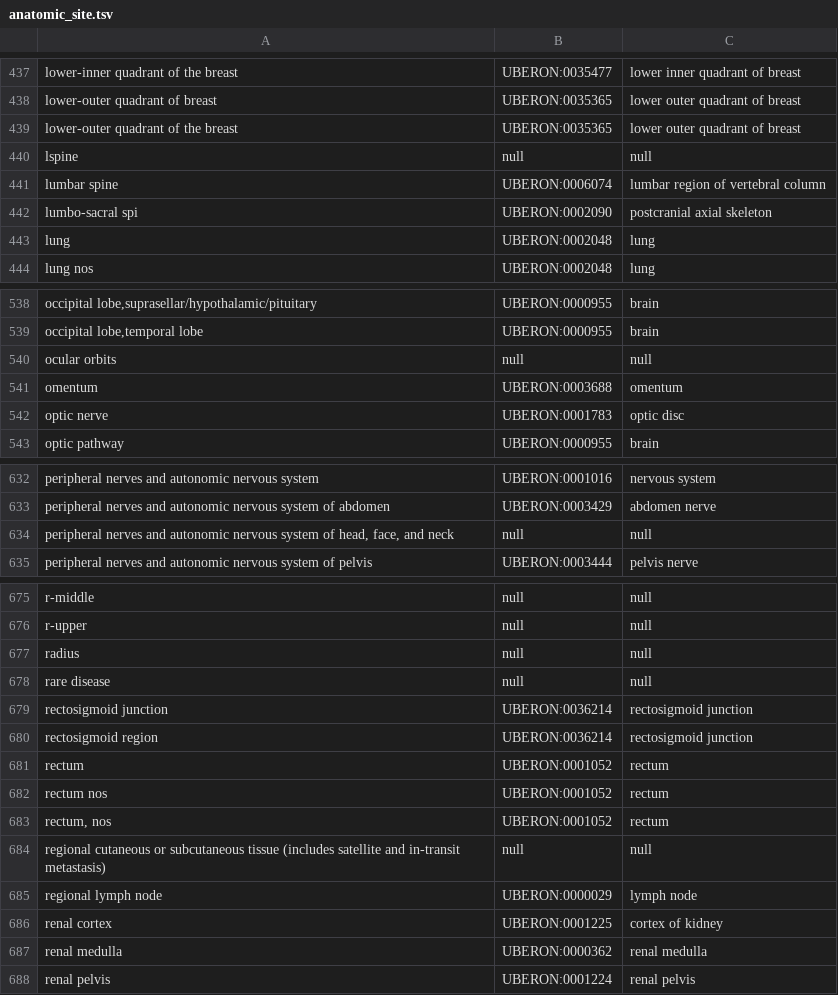
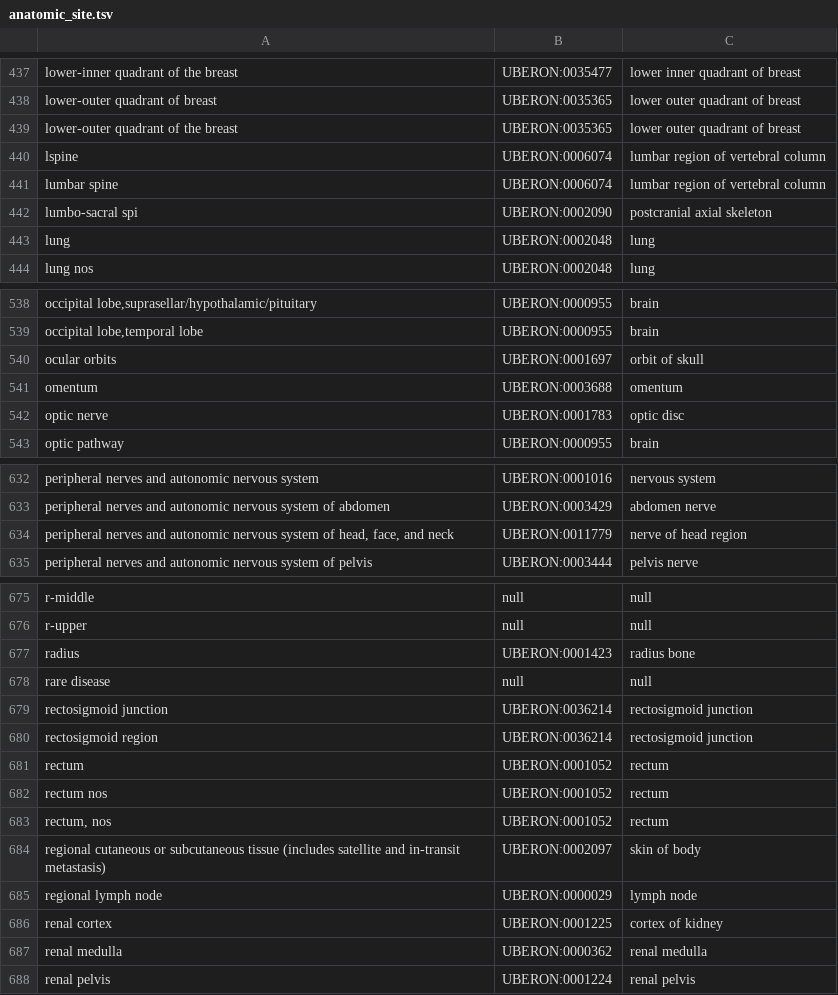
Before and after one commit to CancerDataAggregator/harmonization_reference, a TSV file: value_maps_by_concept/anatomic_site.tsv, drawn as a sheet; only a part is shown, gaps mark what is left out; the diff covers the shown part only.

```diff
--- a/value_maps_by_concept/anatomic_site.tsv
+++ b/value_maps_by_concept/anatomic_site.tsv
@@ -439,3 +439,3 @@ lower-outer quadrant of breast	UBERON:0035365	lower outer quadrant of breast
 lower-outer quadrant of the breast	UBERON:0035365	lower outer quadrant of breast
-lspine	null	null
+lspine	UBERON:0006074	lumbar region of vertebral column
 lumbar spine	UBERON:0006074	lumbar region of vertebral column
@@ -539,3 +539,3 @@ occipital lobe,suprasellar/hypothalamic/pituitary	UBERON:0000955	brain
 occipital lobe,temporal lobe	UBERON:0000955	brain
-ocular orbits	null	null
+ocular orbits	UBERON:0001697	orbit of skull
 omentum	UBERON:0003688	omentum
@@ -633,3 +633,3 @@ peripheral nerves and autonomic nervous system	UBERON:0001016	nervous system
 peripheral nerves and autonomic nervous system of abdomen	UBERON:0003429	abdomen nerve
-peripheral nerves and autonomic nervous system of head, face, and neck	null	null
+peripheral nerves and autonomic nervous system of head, face, and neck	UBERON:0011779	nerve of head region
 peripheral nerves and autonomic nervous system of pelvis	UBERON:0003444	pelvis nerve
@@ -676,3 +676,3 @@ r-middle	null	null
 r-upper	null	null
-radius	null	null
+radius	UBERON:0001423	radius bone
 rare disease	null	null
@@ -683,3 +683,3 @@ rectum nos	UBERON:0001052	rectum
 rectum, nos	UBERON:0001052	rectum
-regional cutaneous or subcutaneous tissue (includes satellite and in-transit metastasis)	null	null
+regional cutaneous or subcutaneous tissue (includes satellite and in-transit metastasis)	UBERON:0002097	skin of body
 regional lymph node	UBERON:0000029	lymph node
```
Also changed, not shown: 20 edited cells elsewhere in this file.
